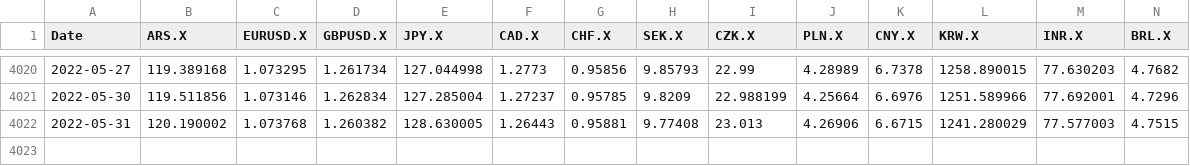
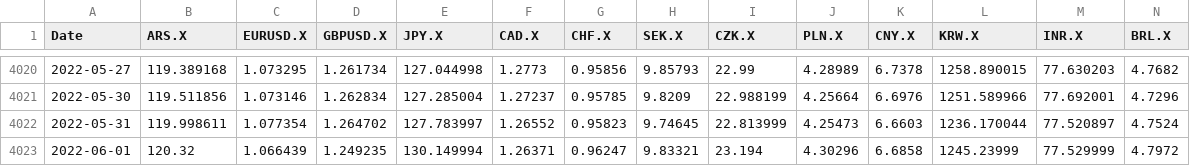
Before and after one commit to SymmetricSymplectic/AsApAnalytics, a CSV file: DATA/divisas.csv, drawn as a sheet; only a part is shown, gaps mark what is left out; rows hold the shown columns only; the diff covers the shown part only; the diff names each change by its address in the sheet, - before the commit and + after, or states it on an @@ line.

```diff
--- a/DATA/divisas.csv
+++ b/DATA/divisas.csv
-B4022 (ARS.X): 120.190002
+B4022 (ARS.X): 119.998611
-C4022 (EURUSD.X): 1.073768
+C4022 (EURUSD.X): 1.077354
-D4022 (GBPUSD.X): 1.260382
+D4022 (GBPUSD.X): 1.264702
-E4022 (JPY.X): 128.630005
+E4022 (JPY.X): 127.783997
-F4022 (CAD.X): 1.26443
+F4022 (CAD.X): 1.26552
-G4022 (CHF.X): 0.95881
+G4022 (CHF.X): 0.95823
-H4022 (SEK.X): 9.77408
+H4022 (SEK.X): 9.74645
-I4022 (CZK.X): 23.013
+I4022 (CZK.X): 22.813999
-J4022 (PLN.X): 4.26906
+J4022 (PLN.X): 4.25473
-K4022 (CNY.X): 6.6715
+K4022 (CNY.X): 6.6603
-L4022 (KRW.X): 1241.280029
+L4022 (KRW.X): 1236.170044
-M4022 (INR.X): 77.577003
+M4022 (INR.X): 77.520897
-N4022 (BRL.X): 4.7515
+N4022 (BRL.X): 4.7524
+row 4023: 2022-06-01 | 120.32 | 1.066439 | 1.249235 | 130.149994 | 1.26371 | 0.96247 | 9.83321 | 23.194 | 4.30296 | 6.6858 | 1245.23999 | 77.529999 | 4.7972
```
Also changed, not shown: 5 edited cells elsewhere in this file, DATA/indices.csv, DATA/mxbonds.csv, 5 other files.
